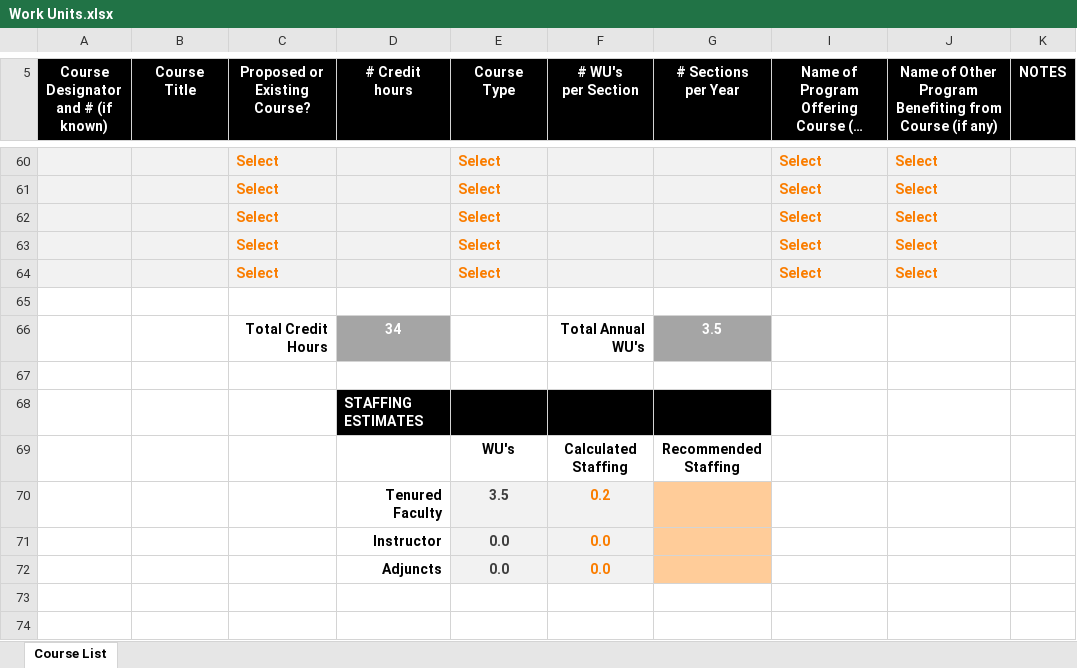
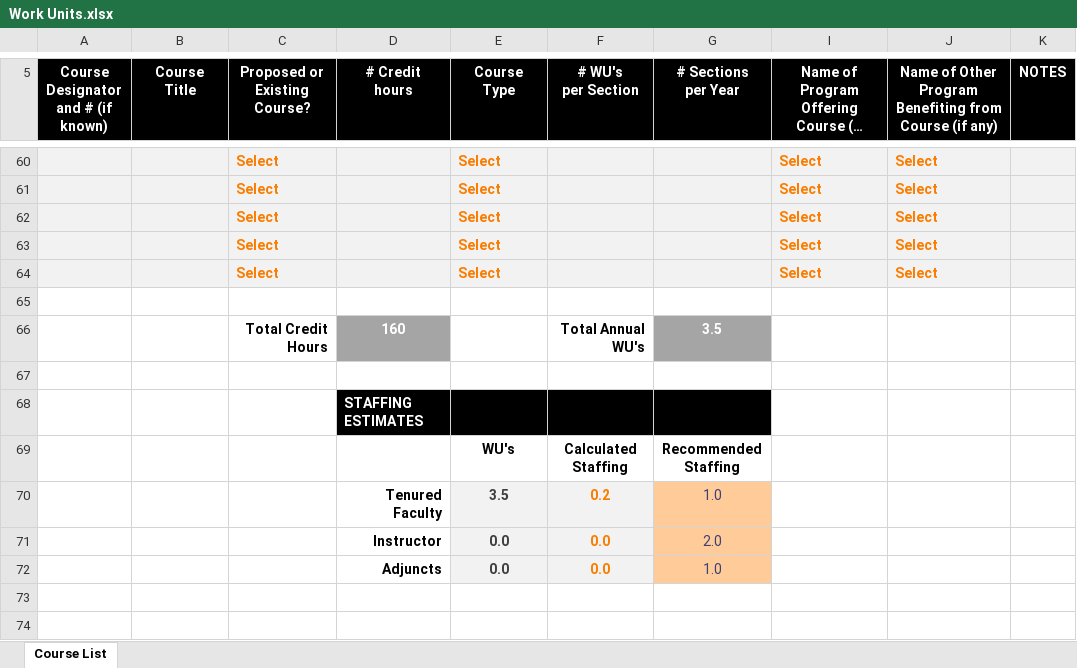
Before and after one commit to osu-cascades/bs-software-engineering, an Excel workbook: assets/Work Units.xlsx, sheet Course List, drawn as a sheet; only a part is shown, gaps mark what is left out; long unchanged cells end in …; values as stored, in another font and other column widths than the file's, no borders; the diff covers the shown part only; the diff names each change by its address in the sheet, - before the commit and + after, or states it on an @@ line.

Commit message:
Add final courses to work units spreadsheet.

```diff
--- a/assets/Work Units.xlsx (sheet Course List)
+++ b/assets/Work Units.xlsx (sheet Course List)
-D66 (# Credit hours): 34
+D66 (# Credit hours): 160
-G70 (# Sections per Year): (empty)
+G70 (# Sections per Year): 1.0
-G71 (# Sections per Year): (empty)
+G71 (# Sections per Year): 2.0
-G72 (# Sections per Year): (empty)
+G72 (# Sections per Year): 1.0
```
Also changed, not shown: 38 added rows, 38 removed rows and 21 edited cells elsewhere in this sheet, hidden cells.
